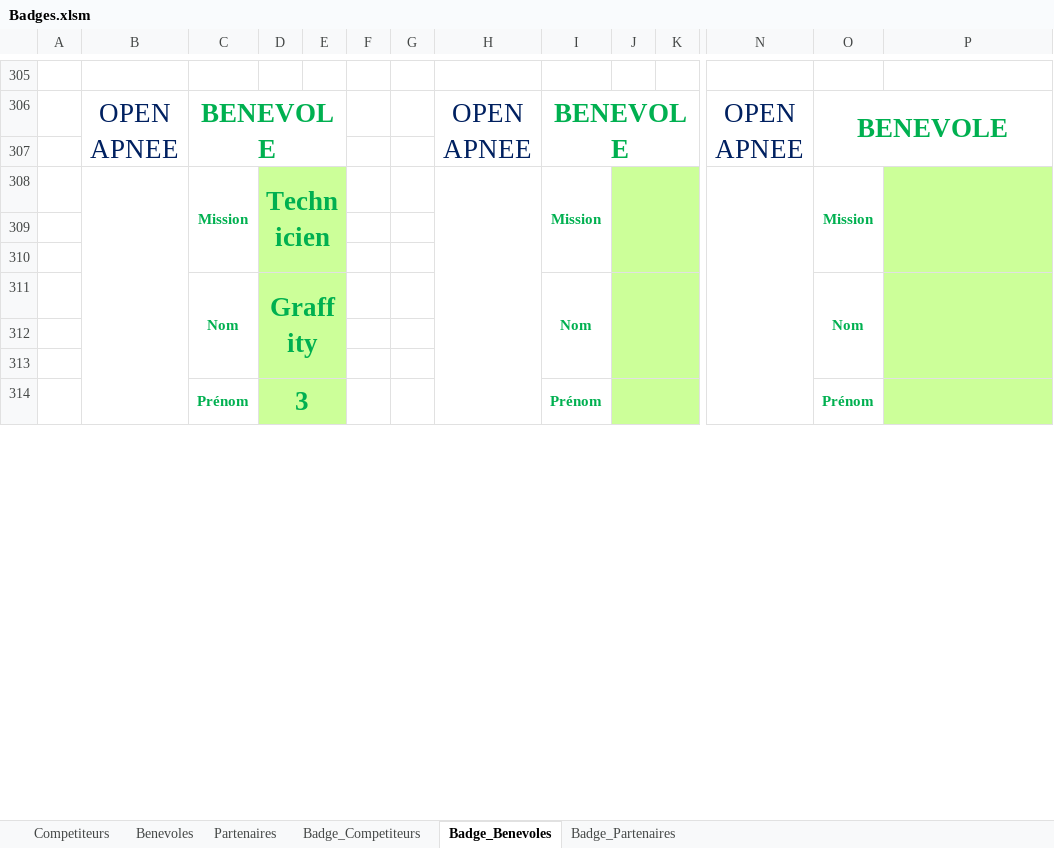
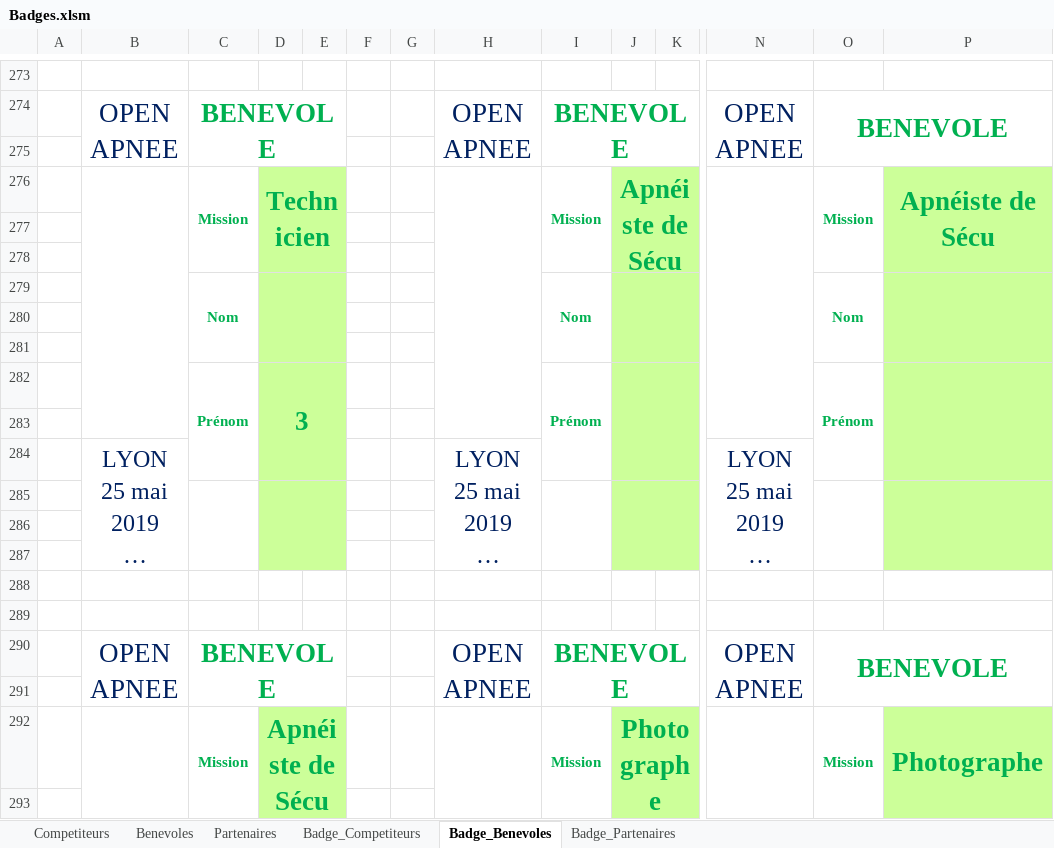
Before and after one commit to neokama/OpenApneeLyon, an Excel workbook: bin/export/Badges.xlsm, sheet Badge_Benevoles, drawn as a sheet; only a part is shown, gaps mark what is left out; long unchanged cells end in …; values as stored, in another font and other column widths than the file's, no borders; charts and pictures not drawn; removed rows and columns are numbered as before the commit, all else as after; rows hold the shown columns only; the diff covers the shown part only; the diff names each change by its address in the sheet, - before the commit and + after, or states it on an @@ line.

Commit message:
Update Badges.xlsm

```diff
--- a/bin/export/Badges.xlsm (sheet Badge_Benevoles)
+++ b/bin/export/Badges.xlsm (sheet Badge_Benevoles)
-B308:B315 merged
+B276:B283 merged
-H308:H315 merged
+H276:H283 merged
-J276: (empty)
+J276: Apnéiste de Sécu
-N308:N315 merged
+N276:N283 merged
-P276: (empty)
+P276: Apnéiste de Sécu
-D279: Graffity
+D279: (empty)
-C314:C316 merged
+C282:C284 merged
-D314:E316 merged
+D282:E284 merged
-I314:I316 merged
+I282:I284 merged
-J314:K316 merged
+J282:K284 merged
-O314:O316 merged
+O282:O284 merged
-P314:P316 merged
+P282:P284 merged
+row 283: (empty)
@@ row 188 moved to row 284: LYON 25 mai 2019 4° Edition @@
+row 285: (empty)
+row 286: (empty)
+row 287: (empty)
+row 288: (empty)
+row 289: (empty)
@@ row 194 moved to row 290: OPEN APNEE @@
+row 291: (empty)
+row 292:  |  | Mission | Apnéiste de Sécu |  |  |  |  | Mission | Photographe |  |  | Mission | Photographe
+row 293: (empty)
```
Also changed, not shown: 74 added rows, 83 removed rows, 11 moved rows, 68 edited cells and merged cells elsewhere in this sheet, sheet Benevoles.
